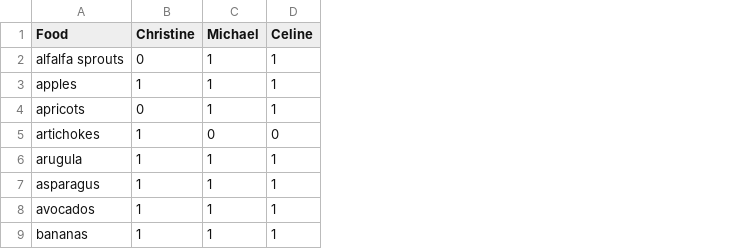
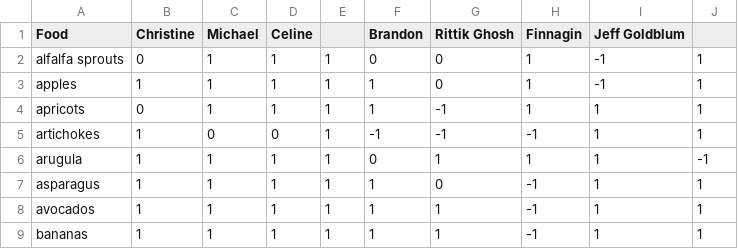
Before and after one commit to mlehotay/broccoli, a CSV file: data/foods.csv, drawn as a sheet; only a part is shown; the diff names each change by its address in the sheet, - before the commit and + after, or states it on an @@ line.

Commit message:
add more survey data

```diff
--- a/data/foods.csv
+++ b/data/foods.csv
+column E, rows 2-9: all 1
+column F (Brandon), rows 2-9: 0 | 1 | 1 | -1 | 0 | 1 | 1 | 1
+column G (Rittik Ghosh), rows 2-9: 0 | 0 | -1 | -1 | 1 | 0 | 1 | 1
+column H (Finnagin), rows 2-9: 1 | 1 | 1 | -1 | 1 | -1 | -1 | -1
+column I (Jeff Goldblum), rows 2-9: -1 | -1 | 1 | 1 | 1 | 1 | 1 | 1
+column J, rows 2-9: 1 | 1 | 1 | 1 | -1 | 1 | 1 | 1
```
Also changed, not shown: 1 other file.
